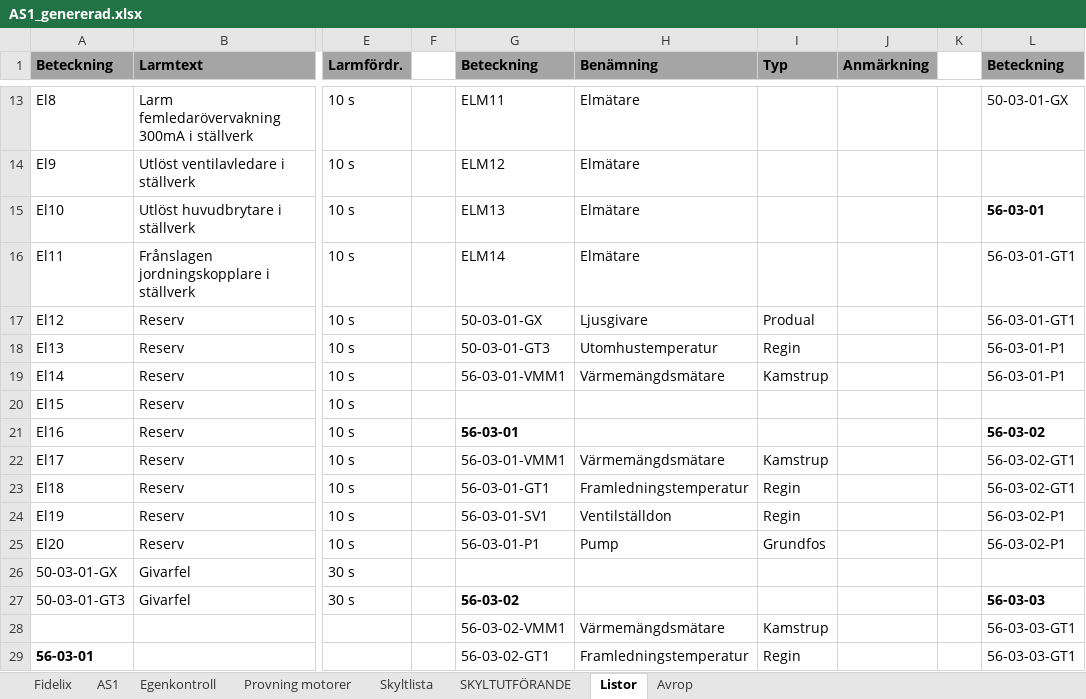
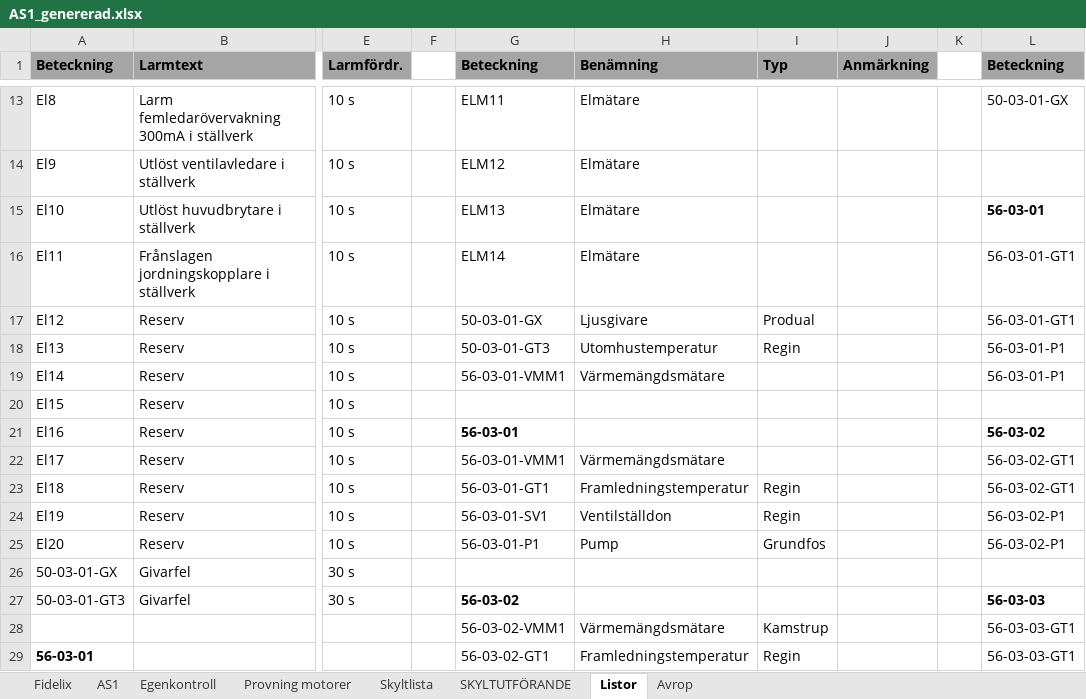
Before and after one commit to klanten87/NAS, an Excel workbook: AS1_genererad.xlsx, sheet Listor, drawn as a sheet; only a part is shown, gaps mark what is left out; values as stored, in another font and other column widths than the file's, no borders; the diff names each change by its address in the sheet, - before the commit and + after, or states it on an @@ line.

```diff
--- a/AS1_genererad.xlsx (sheet Listor)
+++ b/AS1_genererad.xlsx (sheet Listor)
-I19 (Typ): Kamstrup
+I19 (Typ): (empty)
-I22 (Typ): Kamstrup
+I22 (Typ): (empty)
```
Also changed, not shown: sheet Avrop, sheet Fidelix, sheet AS1, sheet SKYLTUTFÖRANDE, AS1.xlsx, 1 other file.
